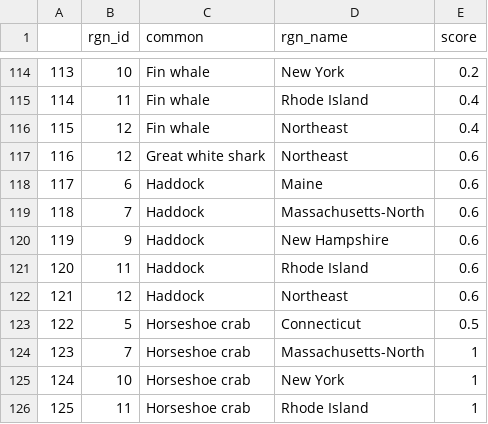
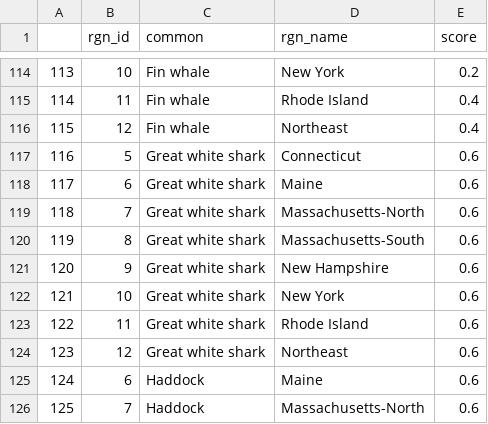
Before and after one commit to OHI-Northeast/ne-prep, a CSV file: prep/sop/ico/data/table_ico_sp_status_by_rgn.csv, drawn as a sheet; only a part is shown, gaps mark what is left out; the shorter side is filled out with more unchanged rows; addresses are those after the commit; the diff names each change by its address in the sheet, - before the commit and + after, or states it on an @@ line.

Commit message:
fixed great white shark

```diff
--- a/prep/sop/ico/data/table_ico_sp_status_by_rgn.csv
+++ b/prep/sop/ico/data/table_ico_sp_status_by_rgn.csv
+row 117: 116 | 5 | Great white shark | Connecticut | 0.6
+row 118: 117 | 6 | Great white shark | Maine | 0.6
+row 119: 118 | 7 | Great white shark | Massachusetts-North | 0.6
+row 120: 119 | 8 | Great white shark | Massachusetts-South | 0.6
+row 121: 120 | 9 | Great white shark | New Hampshire | 0.6
+row 122: 121 | 10 | Great white shark | New York | 0.6
+row 123: 122 | 11 | Great white shark | Rhode Island | 0.6
@@ column A renumbered from row 124 down @@
```
Also changed, not shown: prep/sop/ico/data/heatmap_df.csv, 6 other files.
